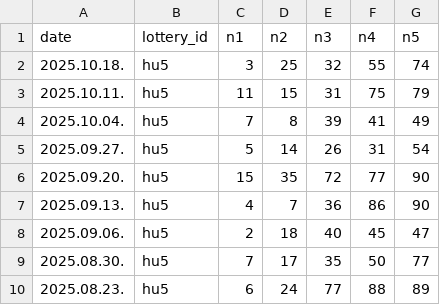
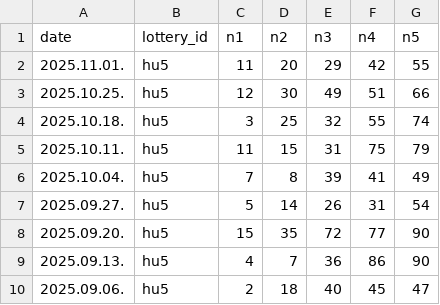
Before and after one commit to KatonaMihaly/did-i-win-the-lottery, a CSV file: data_refining/Hu5/draw_numbers_hu5.csv, drawn as a sheet; only a part is shown; the shorter side is filled out with more unchanged rows.

```diff
--- a/data_refining/Hu5/draw_numbers_hu5.csv
+++ b/data_refining/Hu5/draw_numbers_hu5.csv
@@ -1,2 +1,4 @@
 date,lottery_id,n1,n2,n3,n4,n5
+2025.11.01.,hu5,11,20,29,42,55
+2025.10.25.,hu5,12,30,49,51,66
 2025.10.18.,hu5,3,25,32,55,74
```
Also changed, not shown: data_refining/Hu6/draw_numbers_hu6.csv, 13 other files.
